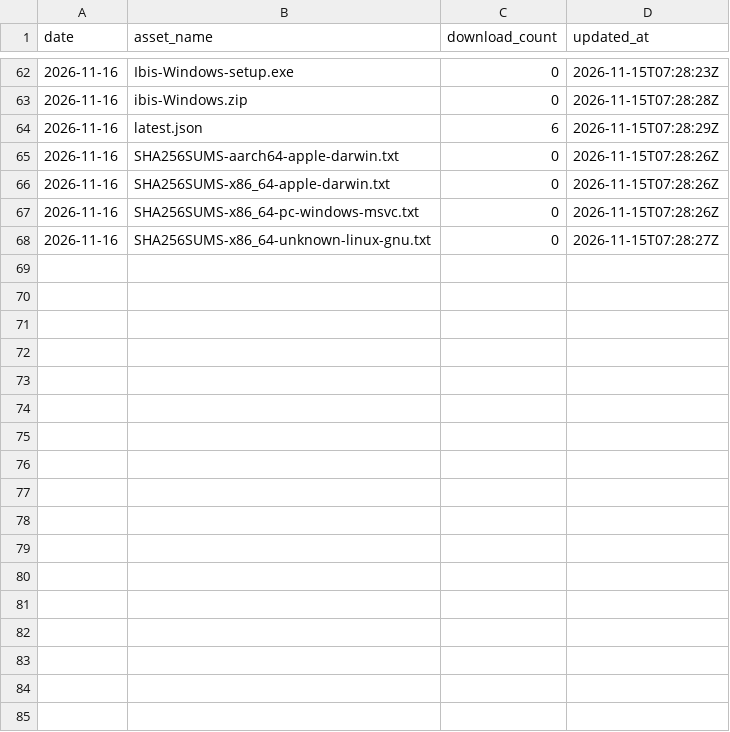
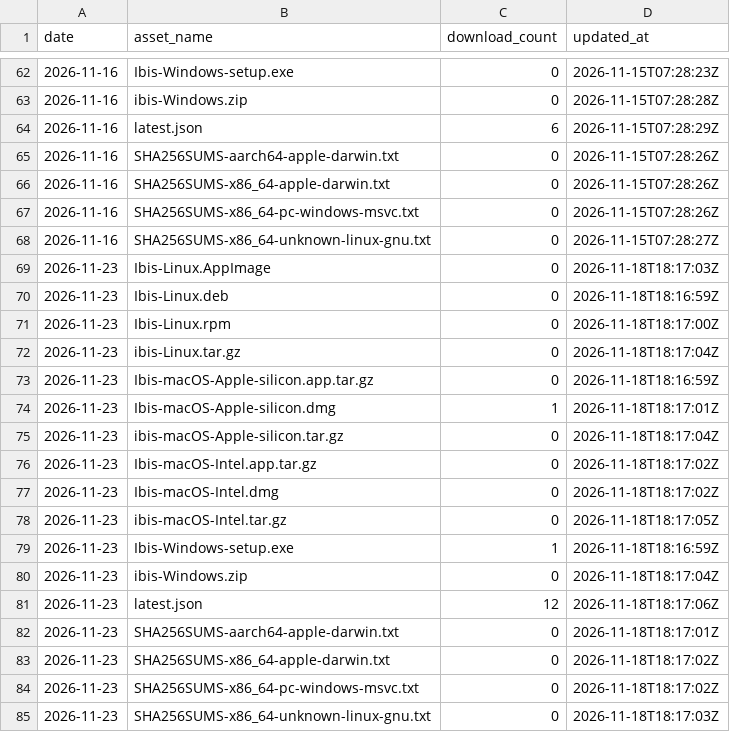
Before and after one commit to ibiscite/ibis, a CSV file: counts.csv, drawn as a sheet; only a part is shown, gaps mark what is left out.

```diff
--- a/counts.csv
+++ b/counts.csv
@@ -68 +68,18 @@ date,asset_name,download_count,updated_at
 2026-11-16,SHA256SUMS-x86_64-unknown-linux-gnu.txt,0,2026-11-15T07:28:27Z
+2026-11-23,Ibis-Linux.AppImage,0,2026-11-18T18:17:03Z
+2026-11-23,Ibis-Linux.deb,0,2026-11-18T18:16:59Z
+2026-11-23,Ibis-Linux.rpm,0,2026-11-18T18:17:00Z
+2026-11-23,ibis-Linux.tar.gz,0,2026-11-18T18:17:04Z
+2026-11-23,Ibis-macOS-Apple-silicon.app.tar.gz,0,2026-11-18T18:16:59Z
+2026-11-23,Ibis-macOS-Apple-silicon.dmg,1,2026-11-18T18:17:01Z
+2026-11-23,ibis-macOS-Apple-silicon.tar.gz,0,2026-11-18T18:17:04Z
+2026-11-23,Ibis-macOS-Intel.app.tar.gz,0,2026-11-18T18:17:02Z
+2026-11-23,Ibis-macOS-Intel.dmg,0,2026-11-18T18:17:02Z
+2026-11-23,ibis-macOS-Intel.tar.gz,0,2026-11-18T18:17:05Z
+2026-11-23,Ibis-Windows-setup.exe,1,2026-11-18T18:16:59Z
+2026-11-23,ibis-Windows.zip,0,2026-11-18T18:17:04Z
+2026-11-23,latest.json,12,2026-11-18T18:17:06Z
+2026-11-23,SHA256SUMS-aarch64-apple-darwin.txt,0,2026-11-18T18:17:01Z
+2026-11-23,SHA256SUMS-x86_64-apple-darwin.txt,0,2026-11-18T18:17:02Z
+2026-11-23,SHA256SUMS-x86_64-pc-windows-msvc.txt,0,2026-11-18T18:17:02Z
+2026-11-23,SHA256SUMS-x86_64-unknown-linux-gnu.txt,0,2026-11-18T18:17:03Z
```
